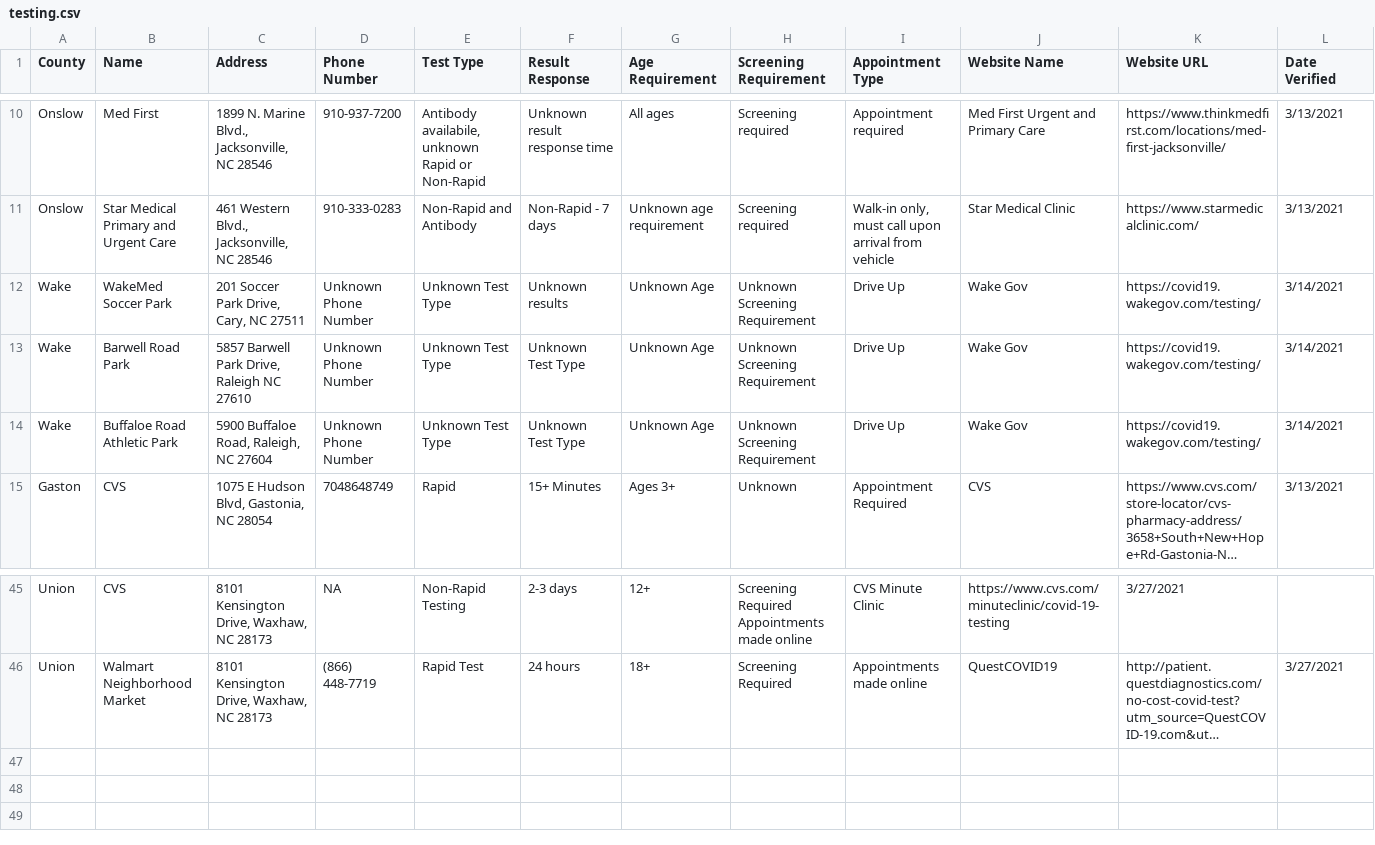
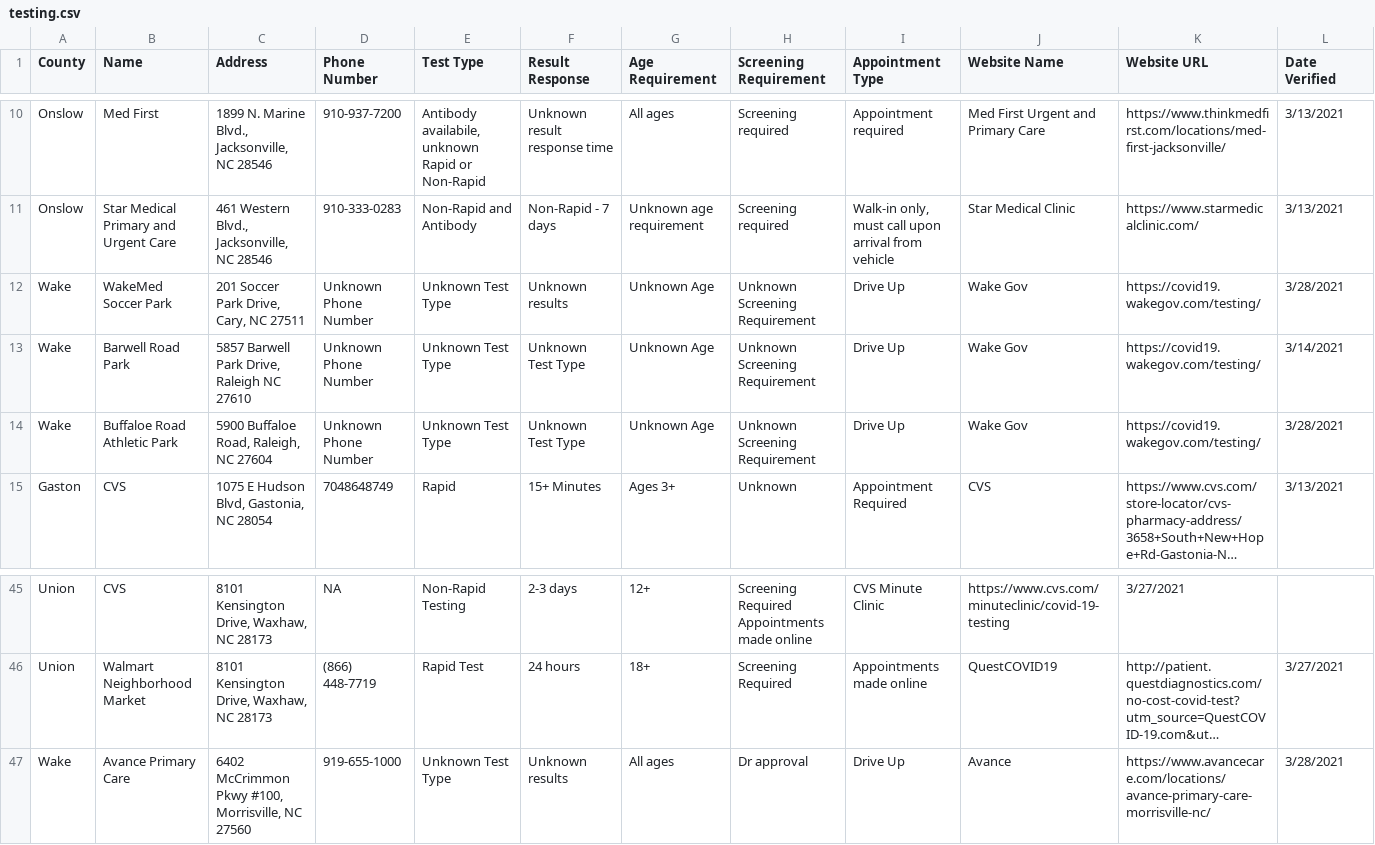
Before and after one commit to electricgull/findmyvaxnc, a CSV file: findmyvaxnc/docs/testing.csv, drawn as a sheet; only a part is shown, gaps mark what is left out; long unchanged cells end in …; the diff names each change by its address in the sheet, - before the commit and + after, or states it on an @@ line.

```diff
--- a/findmyvaxnc/docs/testing.csv
+++ b/findmyvaxnc/docs/testing.csv
-L12 (Date Verified): 3/14/2021
+L12 (Date Verified): 3/28/2021
-L14 (Date Verified): 3/14/2021
+L14 (Date Verified): 3/28/2021
+row 47: Wake | Avance Primary Care | 6402 McCrimmon Pkwy #100, Morrisville, NC 27560 | 919-655-1000 | Unknown Test Type | Unknown results | All ages | Dr approval | Drive Up | Avance | https://www.avancecare.com/locations/avance-primary-care-morrisville-nc/ | 3/28/2021
```
Also changed, not shown: findmyvaxnc/docs/locations.csv, findmyvaxnc/docs/socialmedia.csv.
